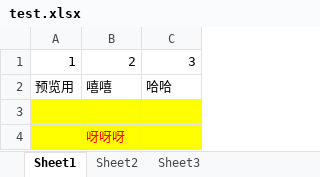
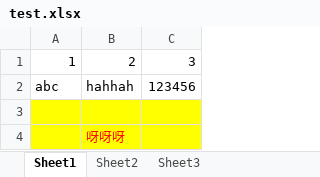
Before and after one commit to kun-js/react-kun-admin, an Excel workbook: src/assets/documents/test.xlsx, sheet Sheet1, drawn as a sheet; values as stored, in another font and other column widths than the file's, no borders; removed rows and columns are numbered as before the commit, all else as after; the diff names each change by its address in the sheet, - before the commit and + after, or states it on an @@ line.

Commit message:
feat: excel预览功能更新

```diff
--- a/src/assets/documents/test.xlsx (sheet Sheet1)
+++ b/src/assets/documents/test.xlsx (sheet Sheet1)
-row 2: 预览用 | 嘻嘻 | 哈哈
+row 2: abc | hahhah | 123456
```
Also changed, not shown: sheet Sheet2, sheet Sheet3, 11 other files.
